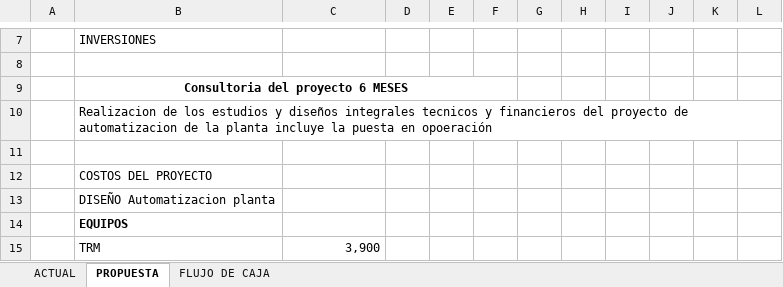
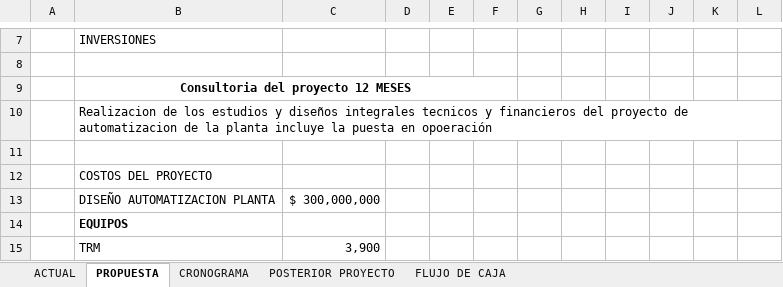
Before and after one commit to juflunaca/Tile-Tech, an Excel workbook: anexos/analisis-economico/analis-economico.xlsx, sheet PROPUESTA, drawn as a sheet; only a part is shown, gaps mark what is left out; values as stored, in another font and other column widths than the file's, no borders; removed rows and columns are numbered as before the commit, all else as after; the diff covers the shown part only; the diff names each change by its address in the sheet, - before the commit and + after, or states it on an @@ line.

```diff
--- a/anexos/analisis-economico/analis-economico.xlsx (sheet PROPUESTA)
+++ b/anexos/analisis-economico/analis-economico.xlsx (sheet PROPUESTA)
+sheet tab: CRONOGRAMA
+sheet tab: POSTERIOR PROYECTO
-B9: Consultoria del proyecto 6 MESES
+B9: Consultoria del proyecto 12 MESES
-row 13:  | DISEÑO Automatizacion planta
+row 13:  | DISEÑO AUTOMATIZACION PLANTA | $ 300,000,000
```
Also changed, not shown: 16 added rows, 7 removed rows and 3 edited cells elsewhere in this sheet, sheet FLUJO DE CAJA, sheet ACTUAL, formulas that keep their value, 15 other files.
